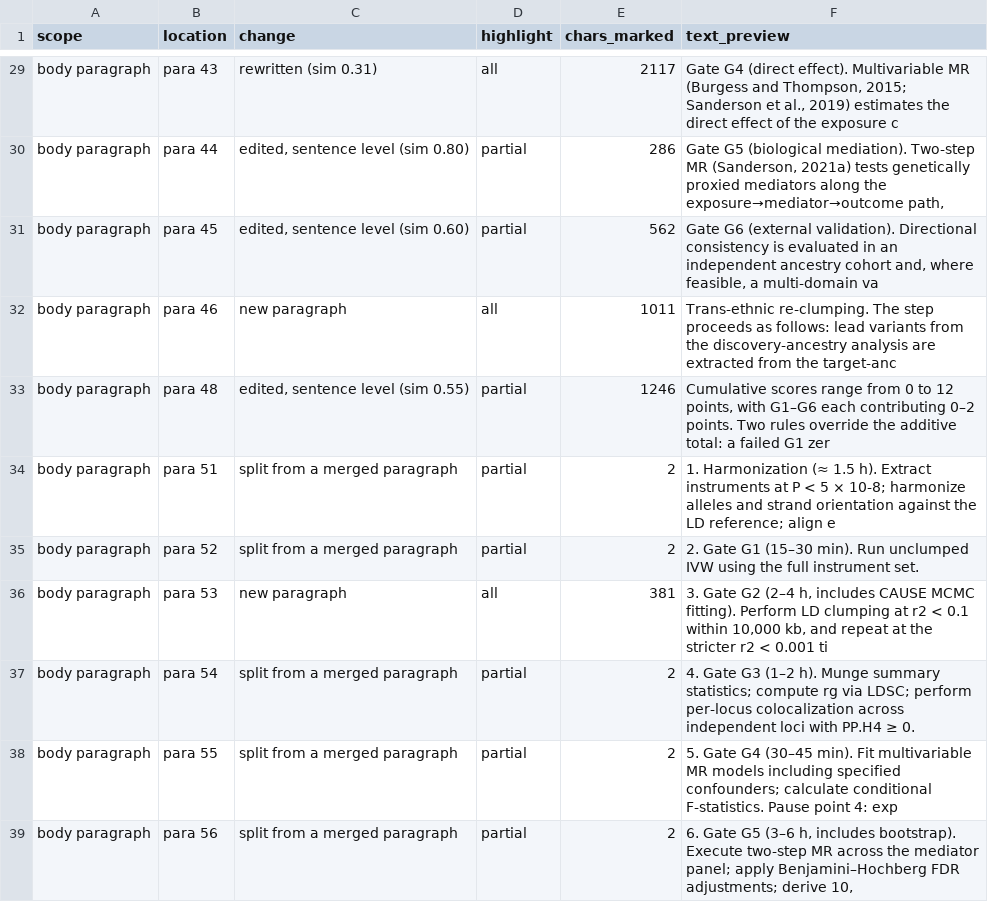
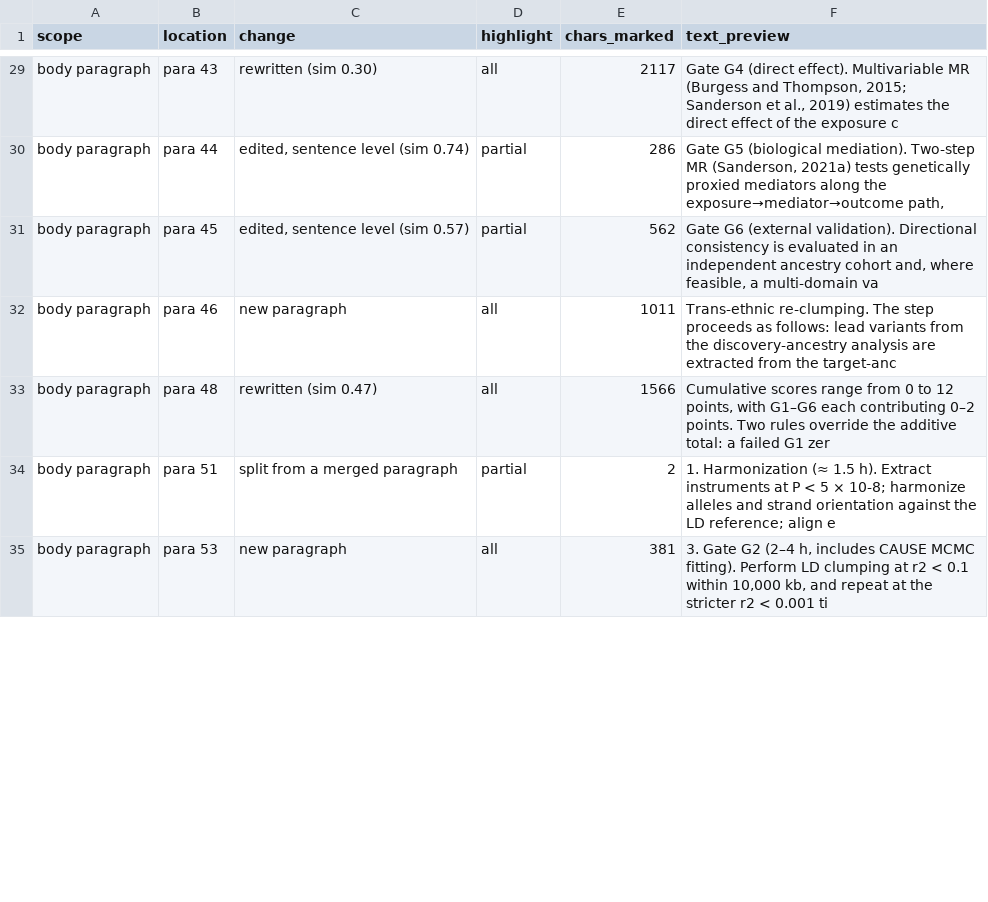
Before and after one commit to ming13333/iad-falsification-framework, a CSV file: 课题设计阶段/manuscript_Frontiers_Methods_v2_marked_changes.csv, drawn as a sheet; only a part is shown, gaps mark what is left out; the diff covers the shown part only; the diff names each change by its address in the sheet, - before the commit and + after, or states it on an @@ line.

Commit message:
fix(markup): judge paragraph similarity on words, not characters
mark_changes.py decided between word-level, sentence-level and whole-paragraph
marking with difflib's character ratio. On long paragraphs that ratio collapses
as soon as the edits are spread out: a paragraph sharing 91% of its words with
the submitted version scored 0.48, fell in the rewritten band, and was painted
green in full when only three phrases had moved. Two paragraphs were affected.

The band decision now uses a word-token ratio (sim_ratio); the character ratio
is still what pairs blocks and columns, where it is only a coarse floor.

The marked copy is rebuilt from it: 71 paragraphs and 56 table cells marked,
46 of the paragraphs at word level instead of 22, still 59% of the body text
under highlight because the revision really did rewrite that much. Plain text
of the marked copy is byte-identical to the clean copy -- only highlighting was
added -- and audit_response_letter.py still passes.

```diff
--- a/课题设计阶段/manuscript_Frontiers_Methods_v2_marked_changes.csv
+++ b/课题设计阶段/manuscript_Frontiers_Methods_v2_marked_changes.csv
-C29 (change): rewritten (sim 0.31)
+C29 (change): rewritten (sim 0.30)
-C30 (change): edited, sentence level (sim 0.80)
+C30 (change): edited, sentence level (sim 0.74)
-C31 (change): edited, sentence level (sim 0.60)
+C31 (change): edited, sentence level (sim 0.57)
-C33 (change): edited, sentence level (sim 0.55)
+C33 (change): rewritten (sim 0.47)
-D33 (highlight): partial
+D33 (highlight): all
-E33 (chars_marked): 1246
+E33 (chars_marked): 1566
-row 35: body paragraph | para 52 | split from a merged paragraph | partial | 2 | 2. Gate G1 (15–30 min). Run unclumped IVW using the full instrument set.
-row 37: body paragraph | para 54 | split from a merged paragraph | partial | 2 | 4. Gate G3 (1–2 h). Munge summary statistics; compute rg via LDSC; perform per-locus colocalization across independent loci with PP.H4 ≥ 0.
-row 38: body paragraph | para 55 | split from a merged paragraph | partial | 2 | 5. Gate G4 (30–45 min). Fit multivariable MR models including specified confounders; calculate conditional F-statistics. Pause point 4: exp
-row 39: body paragraph | para 56 | split from a merged paragraph | partial | 2 | 6. Gate G5 (3–6 h, includes bootstrap). Execute two-step MR across the mediator panel; apply Benjamini–Hochberg FDR adjustments; derive 10,
```
Also changed, not shown: 1 removed row and 80 edited cells elsewhere in this file, 2 other files.
